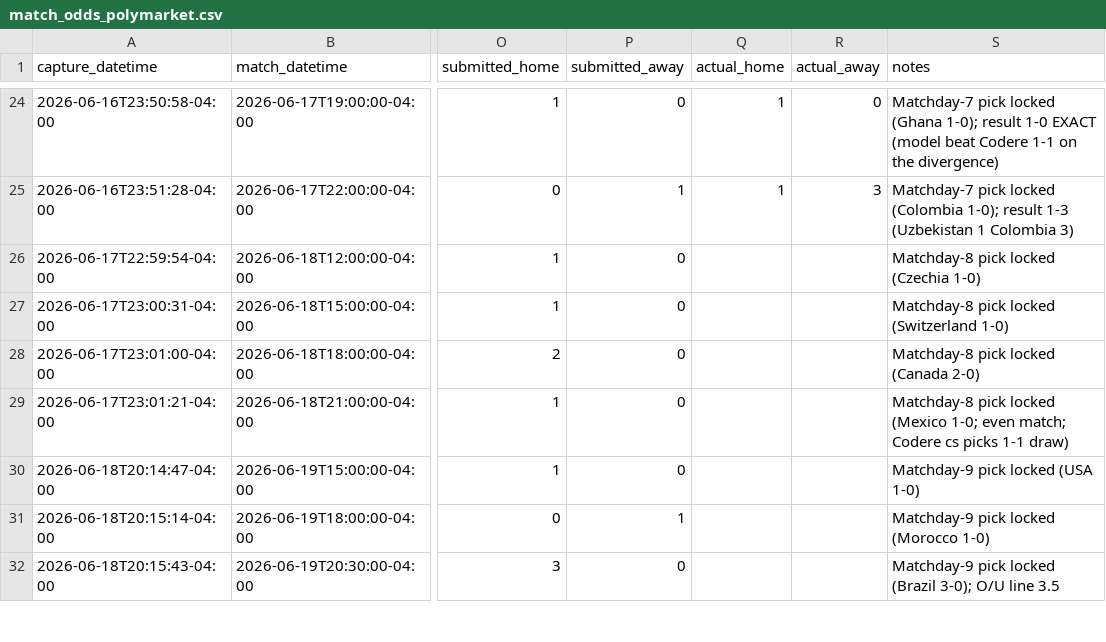
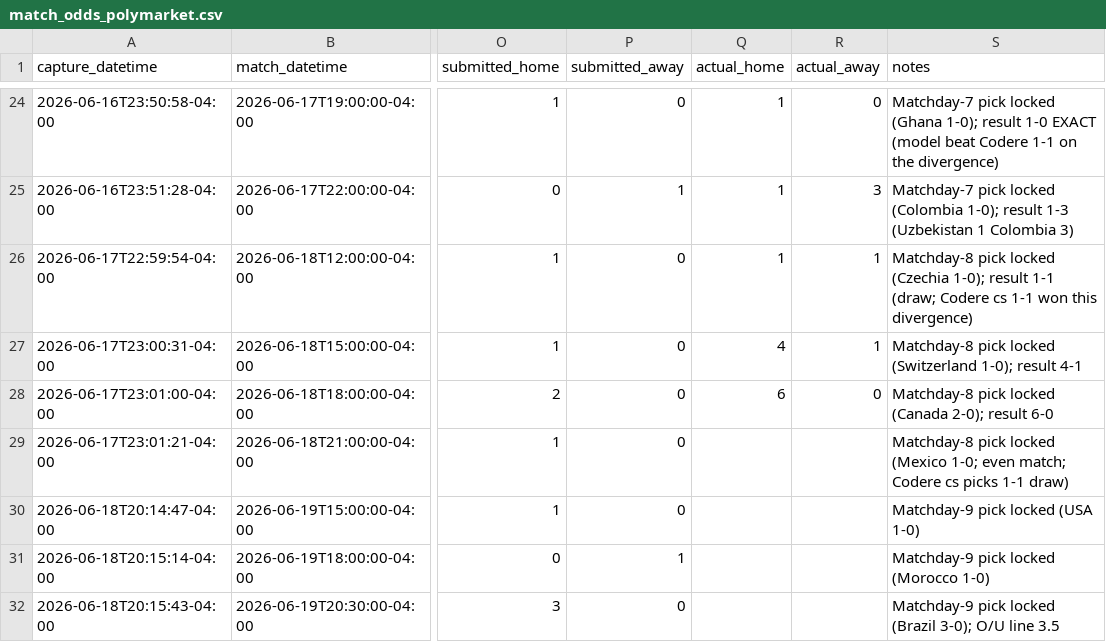
Before and after one commit to julianher/worldcup-2026-polla, a CSV file: data/match_odds_polymarket.csv, drawn as a sheet; only a part is shown, gaps mark what is left out; the diff names each change by its address in the sheet, - before the commit and + after, or states it on an @@ line.

```diff
--- a/data/match_odds_polymarket.csv
+++ b/data/match_odds_polymarket.csv
-Q26 (actual_home): (empty)
+Q26 (actual_home): 1
-R26:R27 (actual_away): (empty)
+R26:R27 (actual_away): 1
-S26 (notes): …locked (Czechia 1-0)
+S26 (notes): …locked (Czechia 1-0); result 1-1 (draw; Codere cs 1-1 won this divergence)
-Q27 (actual_home): (empty)
+Q27 (actual_home): 4
-S27 (notes): …locked (Switzerland 1-0)
+S27 (notes): …locked (Switzerland 1-0); result 4-1
-Q28 (actual_home): (empty)
+Q28 (actual_home): 6
-R28 (actual_away): (empty)
+R28 (actual_away): 0
-S28 (notes): Matchday-8 pick locked (Canada 2-0)
+S28 (notes): Matchday-8 pick locked (Canada 2-0); result 6-0
```
